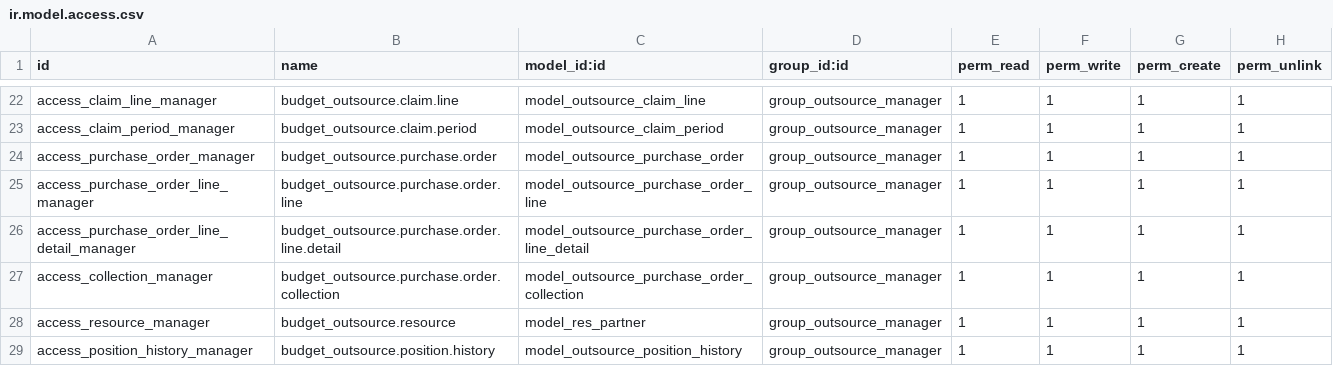
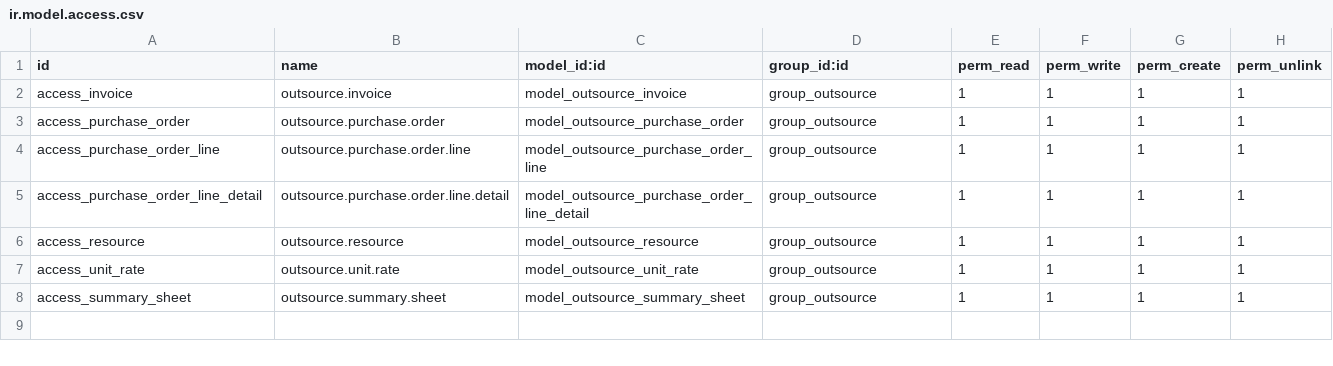
Before and after one commit to Suhail-Ismail/odoo-budget-outsource, a CSV file: security/ir.model.access.csv, drawn as a sheet; only a part is shown, gaps mark what is left out; removed rows and columns are numbered as before the commit, all else as after; the diff covers the shown part only; the diff names each change by its address in the sheet, - before the commit and + after, or states it on an @@ line.

```diff
--- a/security/ir.model.access.csv
+++ b/security/ir.model.access.csv
-A2 (id): access_claim_line_manager
+A2 (id): access_invoice
-B2 (name): budget_outsource.claim.line
+B2 (name): outsource.invoice
-C2 (model_id:id): model_outsource_claim_line
+C2 (model_id:id): model_outsource_invoice
-D2 (group_id:id): group_outsource_manager
+D2 (group_id:id): group_outsource
-row 23: access_claim_period_manager | budget_outsource.claim.period | model_outsource_claim_period | group_outsource_manager | 1 | 1 | 1 | 1
-A3 (id): access_purchase_order_manager
+A3 (id): access_purchase_order
-B3 (name): budget_outsource.purchase.order
+B3 (name): outsource.purchase.order
-D3:D8 (group_id:id): group_outsource_manager
+D3:D8 (group_id:id): group_outsource
-A4 (id): access_purchase_order_line_manager
+A4 (id): access_purchase_order_line
-B4 (name): budget_outsource.purchase.order.line
+B4 (name): outsource.purchase.order.line
-A5 (id): access_purchase_order_line_detail_manager
+A5 (id): access_purchase_order_line_detail
-B5 (name): budget_outsource.purchase.order.line.detail
+B5 (name): outsource.purchase.order.line.detail
-A6 (id): access_collection_manager
+A6 (id): access_resource
-B6 (name): budget_outsource.purchase.order.collection
+B6 (name): outsource.resource
-C6 (model_id:id): model_outsource_purchase_order_collection
+C6 (model_id:id): model_outsource_resource
-A7 (id): access_resource_manager
+A7 (id): access_unit_rate
-B7 (name): budget_outsource.resource
+B7 (name): outsource.unit.rate
-C7 (model_id:id): model_res_partner
+C7 (model_id:id): model_outsource_unit_rate
-A8 (id): access_position_history_manager
+A8 (id): access_summary_sheet
-B8 (name): budget_outsource.position.history
+B8 (name): outsource.summary.sheet
-C8 (model_id:id): model_outsource_position_history
+C8 (model_id:id): model_outsource_summary_sheet
```
Also changed, not shown: 20 removed rows elsewhere in this file, 27 other files.
